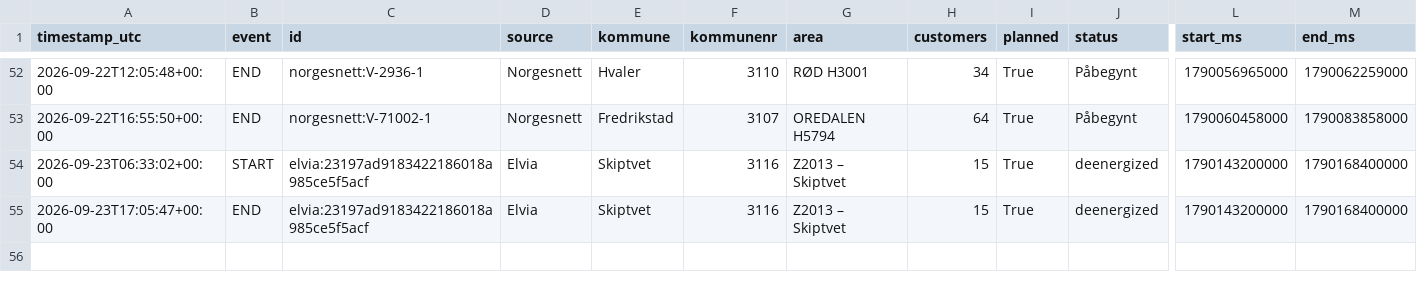
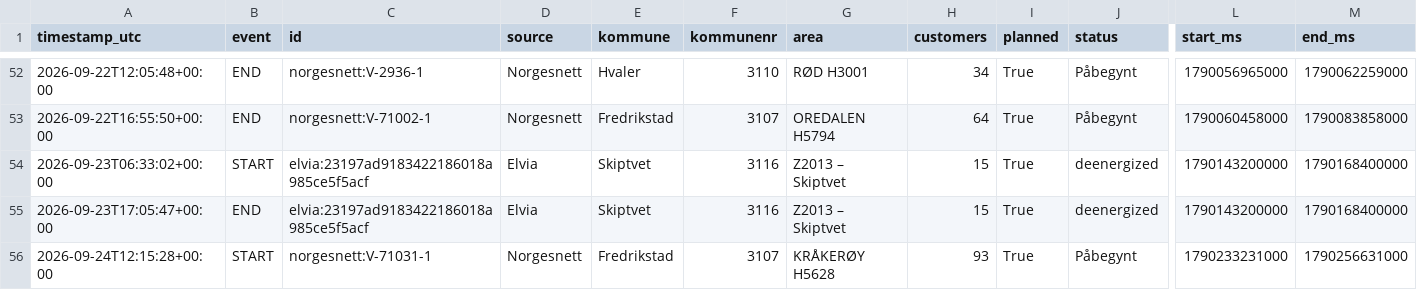
Before and after one commit to mathias-be/strombrudd-bot, a CSV file: data/events.csv, drawn as a sheet; only a part is shown, gaps mark what is left out; rows hold the shown columns only; the diff names each change by its address in the sheet, - before the commit and + after, or states it on an @@ line.

Commit message:
Oppdater strømbrudd-data [skip ci]

```diff
--- a/data/events.csv
+++ b/data/events.csv
+row 56: 2026-09-24T12:15:28+00:00 | START | norgesnett:V-71031-1 | Norgesnett | Fredrikstad | 3107 | KRÅKERØY H5628 | 93 | True | Påbegynt | 1790233231000 | 1790256631000
```
Also changed, not shown: 2 other files.
